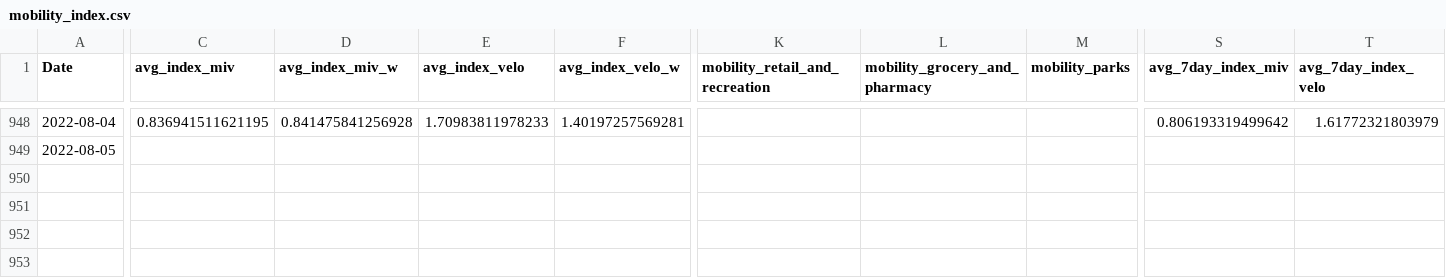
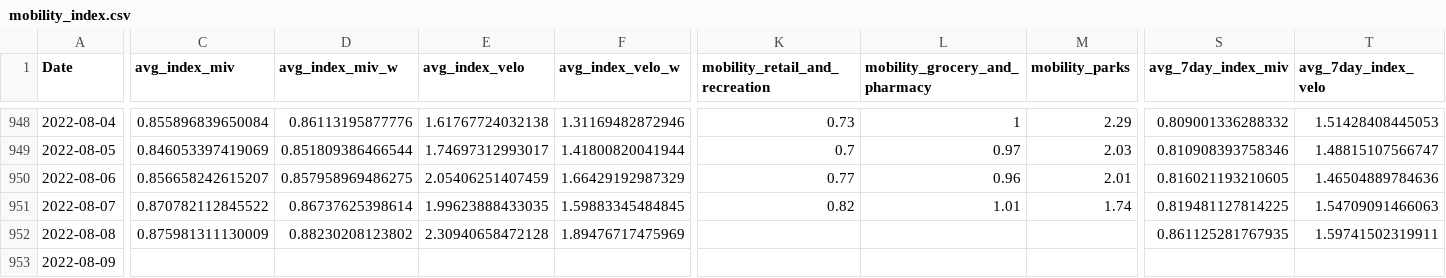
Before and after one commit to christophbaur/mobilitaets_index_zh, a CSV file: mobility_index.csv, drawn as a sheet; only a part is shown, gaps mark what is left out; rows hold the shown columns only; the diff covers the shown part only; the diff names each change by its address in the sheet, - before the commit and + after, or states it on an @@ line.

```diff
--- a/mobility_index.csv
+++ b/mobility_index.csv
-C948 (avg_index_miv): 0.836941511621195
+C948 (avg_index_miv): 0.855896839650084
-D948 (avg_index_miv_w): 0.841475841256928
+D948 (avg_index_miv_w): 0.86113195877776
-E948 (avg_index_velo): 1.70983811978233
+E948 (avg_index_velo): 1.61767724032138
-F948 (avg_index_velo_w): 1.40197257569281
+F948 (avg_index_velo_w): 1.31169482872946
-K948 (mobility_retail_and_recreation): (empty)
+K948 (mobility_retail_and_recreation): 0.73
-L948 (mobility_grocery_and_pharmacy): (empty)
+L948 (mobility_grocery_and_pharmacy): 1
-M948 (mobility_parks): (empty)
+M948 (mobility_parks): 2.29
-S948 (avg_7day_index_miv): 0.806193319499642
+S948 (avg_7day_index_miv): 0.809001336288332
-T948 (avg_7day_index_velo): 1.61772321803979
+T948 (avg_7day_index_velo): 1.51428408445053
-C949 (avg_index_miv): (empty)
+C949 (avg_index_miv): 0.846053397419069
-D949 (avg_index_miv_w): (empty)
+D949 (avg_index_miv_w): 0.851809386466544
-E949 (avg_index_velo): (empty)
+E949 (avg_index_velo): 1.74697312993017
-F949 (avg_index_velo_w): (empty)
+F949 (avg_index_velo_w): 1.41800820041944
-K949 (mobility_retail_and_recreation): (empty)
+K949 (mobility_retail_and_recreation): 0.7
-L949 (mobility_grocery_and_pharmacy): (empty)
+L949 (mobility_grocery_and_pharmacy): 0.97
-M949 (mobility_parks): (empty)
+M949 (mobility_parks): 2.03
-S949 (avg_7day_index_miv): (empty)
+S949 (avg_7day_index_miv): 0.810908393758346
-T949 (avg_7day_index_velo): (empty)
+T949 (avg_7day_index_velo): 1.48815107566747
+row 950: 2022-08-06 | 0.856658242615207 | 0.857958969486275 | 2.05406251407459 | 1.66429192987329 | 0.77 | 0.96 | 2.01 | 0.816021193210605 | 1.46504889784636
+row 951: 2022-08-07 | 0.870782112845522 | 0.86737625398614 | 1.99623888433035 | 1.59883345484845 | 0.82 | 1.01 | 1.74 | 0.819481127814225 | 1.54709091466063
+row 952: 2022-08-08 | 0.875981311130009 | 0.88230208123802 | 2.30940658472128 | 1.89476717475969 |  |  |  | 0.861125281767935 | 1.59741502319911
+row 953: 2022-08-09
```
Also changed, not shown: 1 added row and 82 edited cells elsewhere in this file.
